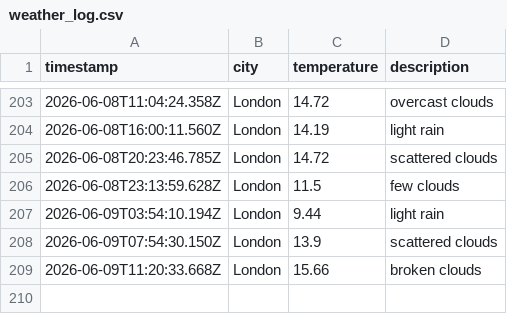
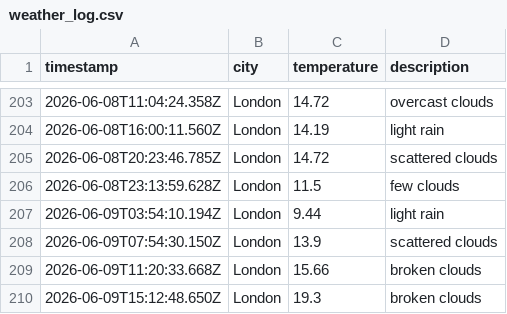
Before and after one commit to ArshaanSindhwani/weather-ops, a CSV file: data/weather_log.csv, drawn as a sheet; only a part is shown, gaps mark what is left out; the diff names each change by its address in the sheet, - before the commit and + after, or states it on an @@ line.

```diff
--- a/data/weather_log.csv
+++ b/data/weather_log.csv
+row 210: 2026-06-09T15:12:48.650Z | London | 19.3 | broken clouds
```
Also changed, not shown: 1 other file.
